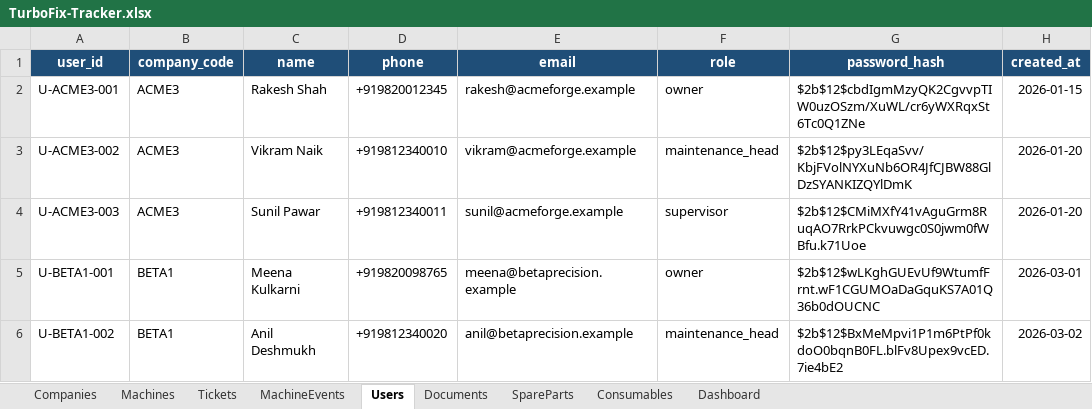
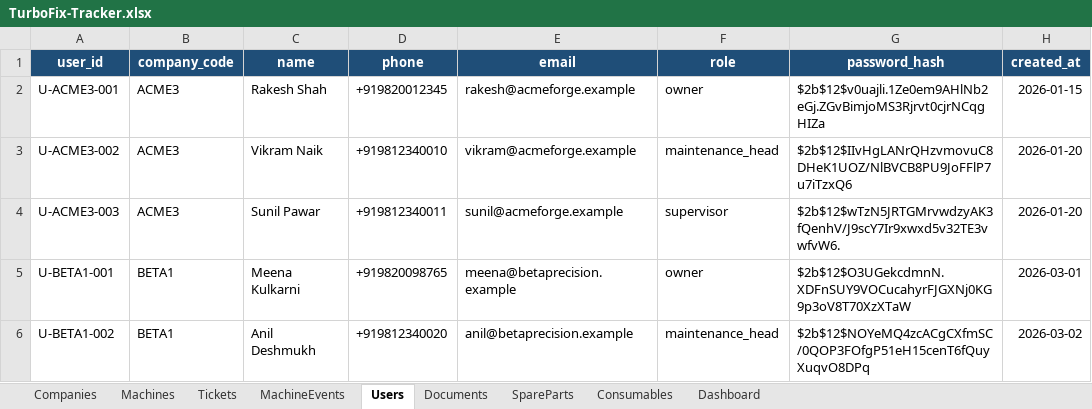
Before and after one commit to neetesh548-design/turbofix-backend, an Excel workbook: TurboFix-Tracker.xlsx, sheet Users, drawn as a sheet; values as stored, in another font and other column widths than the file's, no borders; the diff names each change by its address in the sheet, - before the commit and + after, or states it on an @@ line.

```diff
--- a/TurboFix-Tracker.xlsx (sheet Users)
+++ b/TurboFix-Tracker.xlsx (sheet Users)
-G2 (password_hash): $2b$12$cbdIgmMzyQK2CgvvpTIW0uzOSzm/XuWL/cr6yWXRqxSt6Tc0Q1ZNe
+G2 (password_hash): $2b$12$v0uajli.1Ze0em9AHlNb2eGj.ZGvBimjoMS3Rjrvt0cjrNCqgHIZa
-G3 (password_hash): $2b$12$py3LEqaSvv/KbjFVolNYXuNb6OR4JfCJBW88GlDzSYANKIZQYlDmK
+G3 (password_hash): $2b$12$IIvHgLANrQHzvmovuC8DHeK1UOZ/NlBVCB8PU9JoFFlP7u7iTzxQ6
-G4 (password_hash): $2b$12$CMiMXfY41vAguGrm8RuqAO7RrkPCkvuwgc0S0jwm0fWBfu.k71Uoe
+G4 (password_hash): $2b$12$wTzN5JRTGMrvwdzyAK3fQenhV/J9scY7Ir9xwxd5v32TE3vwfvW6.
-G5 (password_hash): $2b$12$wLKghGUEvUf9WtumfFrnt.wF1CGUMOaDaGquKS7A01Q36b0dOUCNC
+G5 (password_hash): $2b$12$O3UGekcdmnN.XDFnSUY9VOCucahyrFJGXNj0KG9p3oV8T70XzXTaW
-G6 (password_hash): $2b$12$BxMeMpvi1P1m6PtPf0kdoO0bqnB0FL.blFv8Upex9vcED.7ie4bE2
+G6 (password_hash): $2b$12$NOYeMQ4zcACgCXfmSC/0QOP3FOfgP51eH15cenT6fQuyXuqvO8DPq
```
Also changed, not shown: sheet Machines, sheet Companies, 19 other files.
